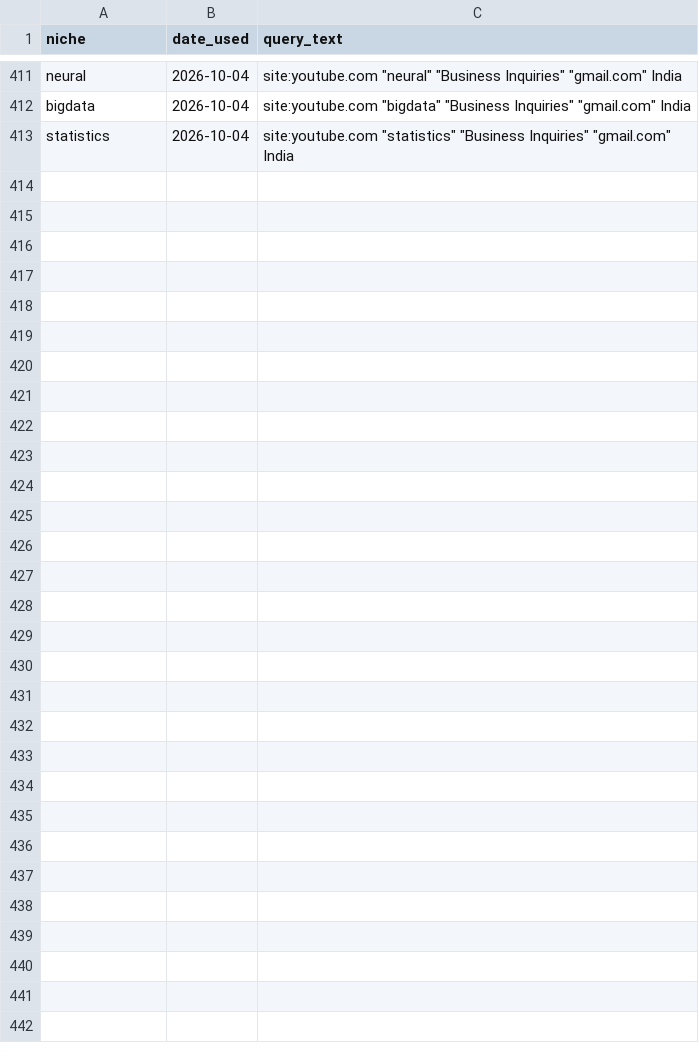
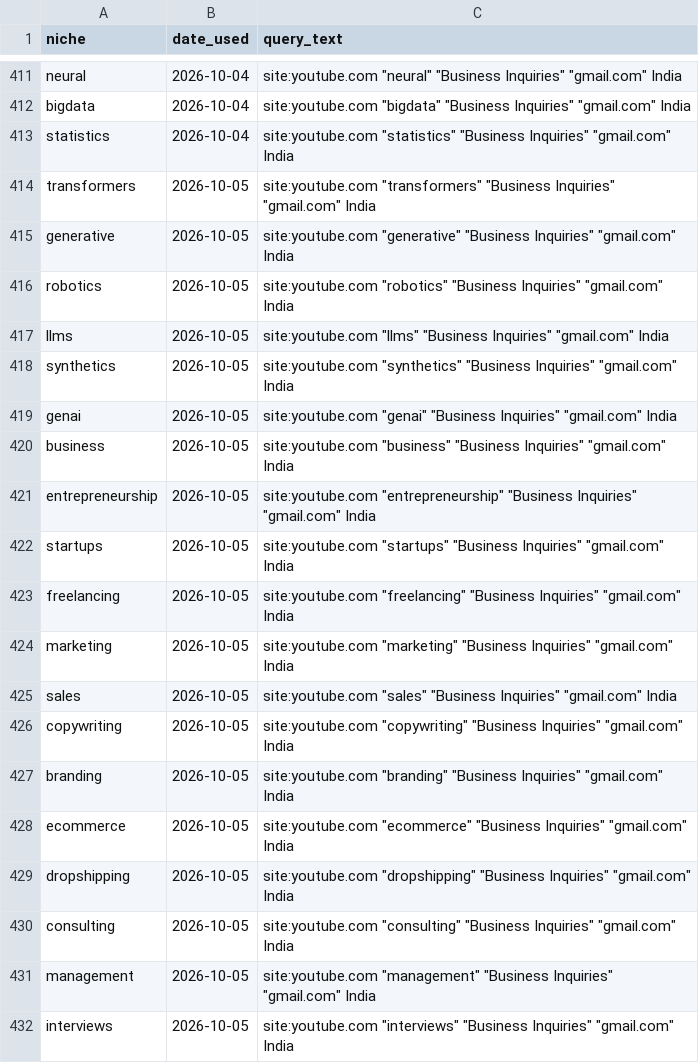
Before and after one commit to ayushdesign4/daily-lead-agent, a CSV file: data/used_niches.csv, drawn as a sheet; only a part is shown, gaps mark what is left out; the diff covers the shown part only; the diff names each change by its address in the sheet, - before the commit and + after, or states it on an @@ line.

```diff
--- a/data/used_niches.csv
+++ b/data/used_niches.csv
+row 414: transformers | 2026-10-05 | site:youtube.com "transformers" "Business Inquiries" "gmail.com" India
+row 415: generative | 2026-10-05 | site:youtube.com "generative" "Business Inquiries" "gmail.com" India
+row 416: robotics | 2026-10-05 | site:youtube.com "robotics" "Business Inquiries" "gmail.com" India
+row 417: llms | 2026-10-05 | site:youtube.com "llms" "Business Inquiries" "gmail.com" India
+row 418: synthetics | 2026-10-05 | site:youtube.com "synthetics" "Business Inquiries" "gmail.com" India
+row 419: genai | 2026-10-05 | site:youtube.com "genai" "Business Inquiries" "gmail.com" India
+row 420: business | 2026-10-05 | site:youtube.com "business" "Business Inquiries" "gmail.com" India
+row 421: entrepreneurship | 2026-10-05 | site:youtube.com "entrepreneurship" "Business Inquiries" "gmail.com" India
+row 422: startups | 2026-10-05 | site:youtube.com "startups" "Business Inquiries" "gmail.com" India
+row 423: freelancing | 2026-10-05 | site:youtube.com "freelancing" "Business Inquiries" "gmail.com" India
+row 424: marketing | 2026-10-05 | site:youtube.com "marketing" "Business Inquiries" "gmail.com" India
+row 425: sales | 2026-10-05 | site:youtube.com "sales" "Business Inquiries" "gmail.com" India
+row 426: copywriting | 2026-10-05 | site:youtube.com "copywriting" "Business Inquiries" "gmail.com" India
+row 427: branding | 2026-10-05 | site:youtube.com "branding" "Business Inquiries" "gmail.com" India
+row 428: ecommerce | 2026-10-05 | site:youtube.com "ecommerce" "Business Inquiries" "gmail.com" India
+row 429: dropshipping | 2026-10-05 | site:youtube.com "dropshipping" "Business Inquiries" "gmail.com" India
+row 430: consulting | 2026-10-05 | site:youtube.com "consulting" "Business Inquiries" "gmail.com" India
+row 431: management | 2026-10-05 | site:youtube.com "management" "Business Inquiries" "gmail.com" India
+row 432: interviews | 2026-10-05 | site:youtube.com "interviews" "Business Inquiries" "gmail.com" India
```
Also changed, not shown: 11 added rows elsewhere in this file, data/daily_runs.csv, 3 other files.
